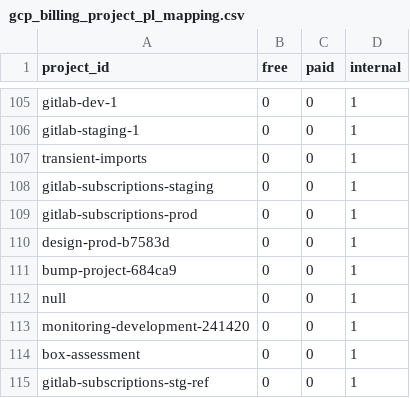
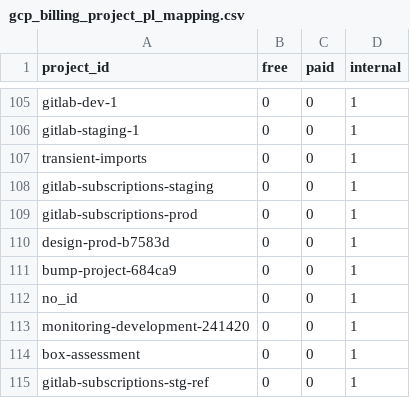
Before and after one commit to tnmy44/gitlab-analytics, a CSV file: transform/snowflake-dbt/data/gcp_billing_project_pl_mapping.csv, drawn as a sheet; only a part is shown, gaps mark what is left out.

Commit message:
fix wrong null and "null" labels

```diff
--- a/transform/snowflake-dbt/data/gcp_billing_project_pl_mapping.csv
+++ b/transform/snowflake-dbt/data/gcp_billing_project_pl_mapping.csv
@@ -111,3 +111,3 @@ design-prod-b7583d,0,0,1
 bump-project-684ca9,0,0,1
-null,0,0,1
+no_id,0,0,1
 monitoring-development-241420,0,0,1
```
Also changed, not shown: 2 other files.
